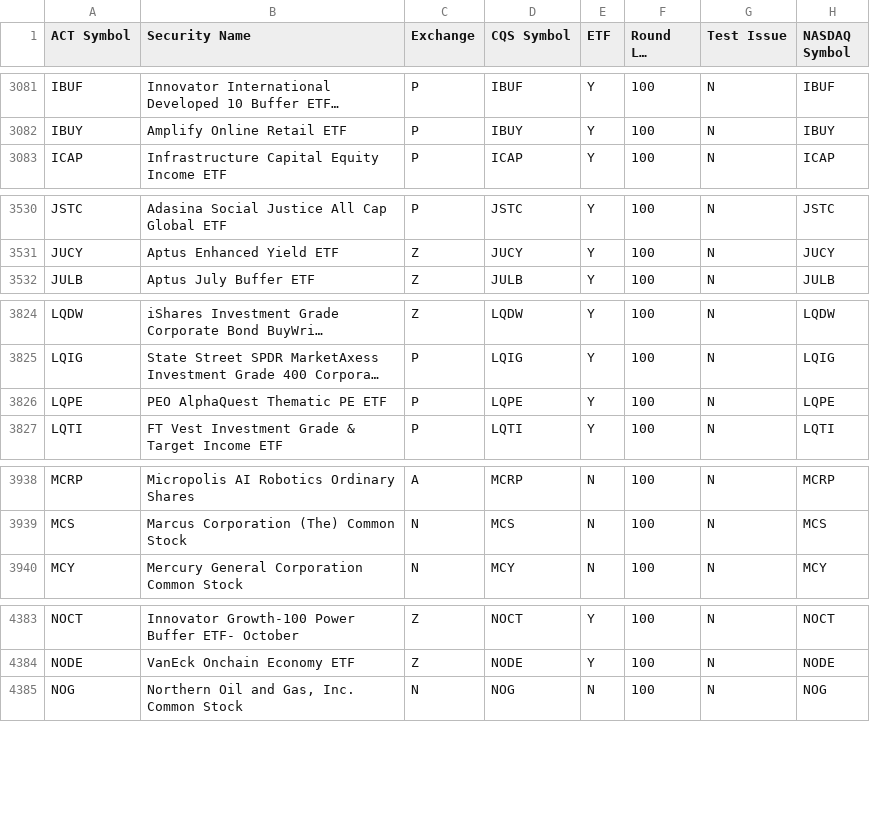
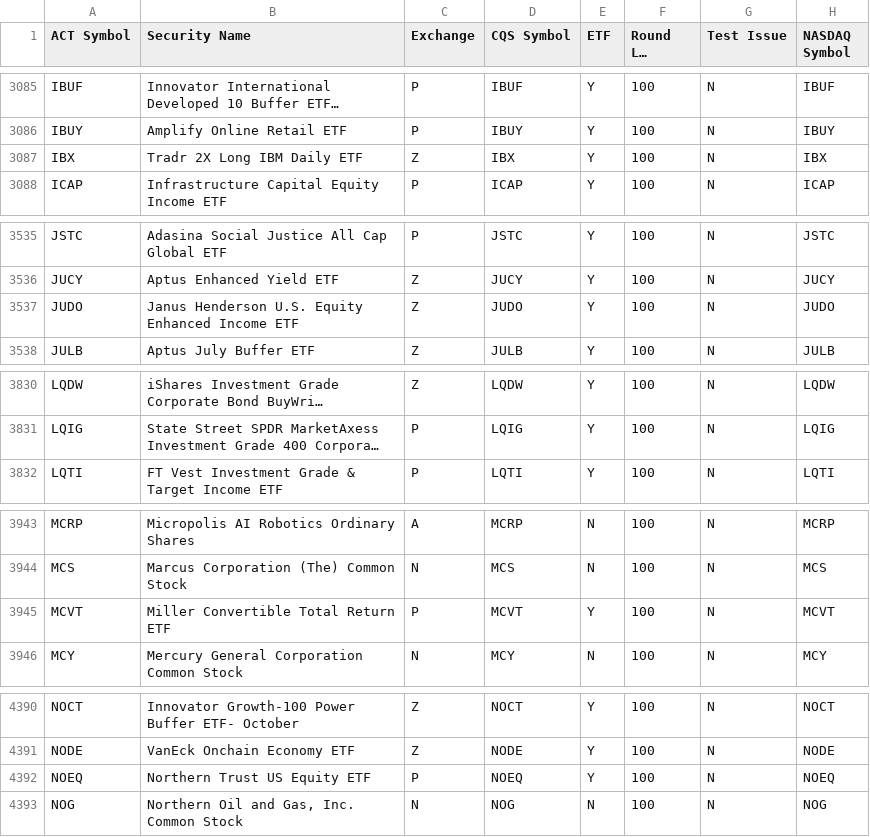
Before and after one commit to antv311/argus, a CSV file: src/Indices/otherlisted.csv, drawn as a sheet; only a part is shown, gaps mark what is left out; long unchanged cells end in …; removed rows and columns are numbered as before the commit, all else as after; the diff covers the shown part only; the diff names each change by its address in the sheet, - before the commit and + after, or states it on an @@ line.

```diff
--- a/src/Indices/otherlisted.csv
+++ b/src/Indices/otherlisted.csv
+row 3087: IBX | Tradr 2X Long IBM Daily ETF | Z | IBX | Y | 100 | N | IBX
+row 3537: JUDO | Janus Henderson U.S. Equity Enhanced Income ETF | Z | JUDO | Y | 100 | N | JUDO
-row 3826: LQPE | PEO AlphaQuest Thematic PE ETF | P | LQPE | Y | 100 | N | LQPE
+row 3945: MCVT | Miller Convertible Total Return ETF | P | MCVT | Y | 100 | N | MCVT
+row 4392: NOEQ | Northern Trust US Equity ETF | P | NOEQ | Y | 100 | N | NOEQ
```
Also changed, not shown: 10 added rows, 2 removed rows and 7 edited cells elsewhere in this file, src/Indices/Data_Duals_TASE.csv, src/Indices/Data_TASE.csv, 7 other files.
